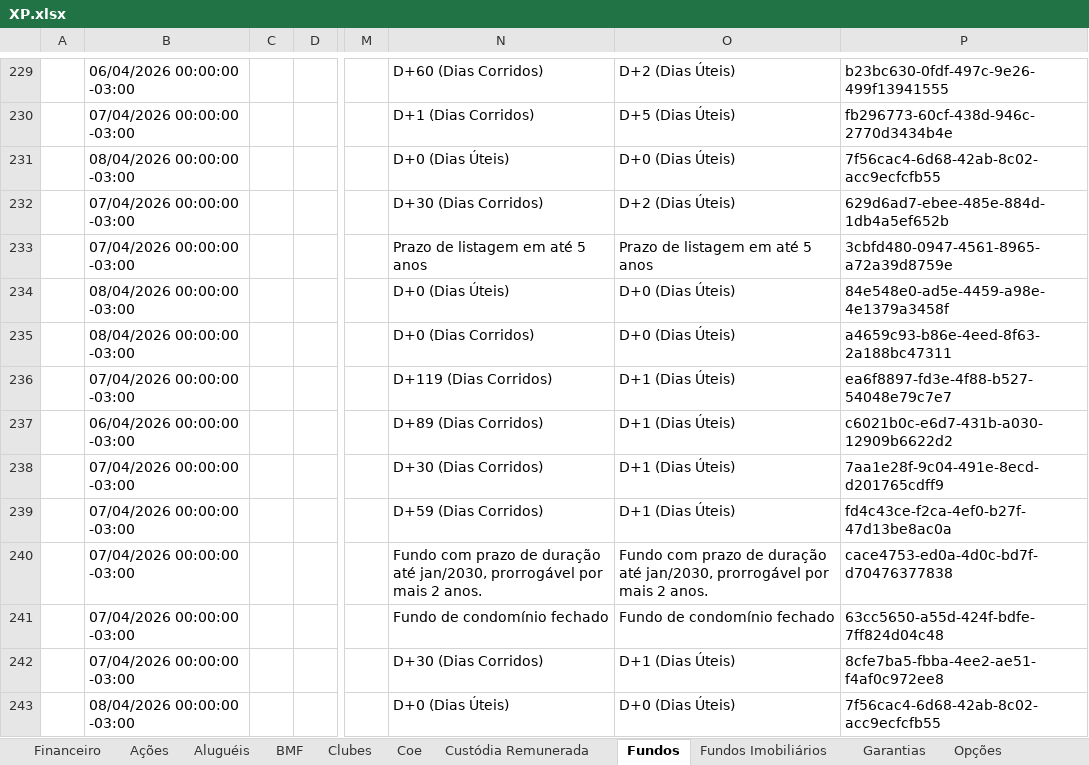
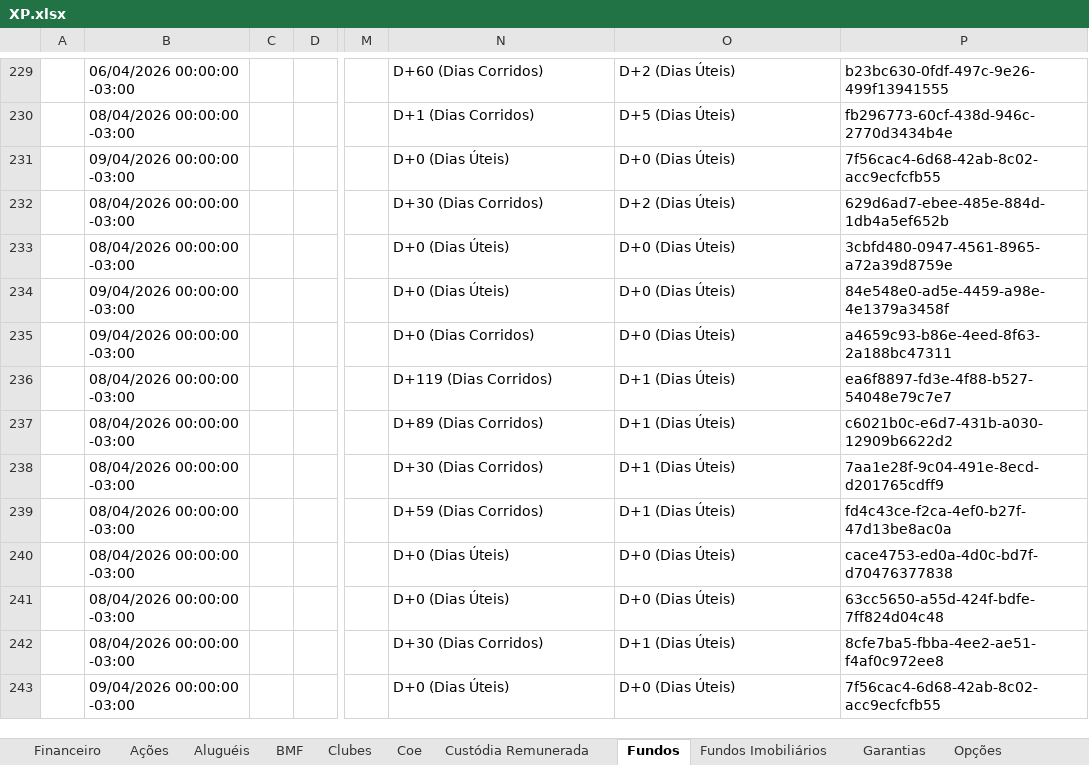
Before and after one commit to AloacaoMWealth/alocationmwealth, an Excel workbook: posicoes/XP.xlsx, sheet Fundos, drawn as a sheet; only a part is shown, gaps mark what is left out; values as stored, in another font and other column widths than the file's, no borders; the diff covers the shown part only; the diff names each change by its address in the sheet, - before the commit and + after, or states it on an @@ line.

```diff
--- a/posicoes/XP.xlsx (sheet Fundos)
+++ b/posicoes/XP.xlsx (sheet Fundos)
-B230: 07/04/2026 00:00:00 -03:00
+B230: 08/04/2026 00:00:00 -03:00
-B231: 08/04/2026 00:00:00 -03:00
+B231: 09/04/2026 00:00:00 -03:00
-B232:B233: 07/04/2026 00:00:00 -03:00
+B232:B233: 08/04/2026 00:00:00 -03:00
-N233: Prazo de listagem em até 5 anos
+N233: D+0 (Dias Úteis)
-O233: Prazo de listagem em até 5 anos
+O233: D+0 (Dias Úteis)
-B234:B235: 08/04/2026 00:00:00 -03:00
+B234:B235: 09/04/2026 00:00:00 -03:00
-B236: 07/04/2026 00:00:00 -03:00
+B236: 08/04/2026 00:00:00 -03:00
-B237: 06/04/2026 00:00:00 -03:00
+B237: 08/04/2026 00:00:00 -03:00
-B238:B242: 07/04/2026 00:00:00 -03:00
+B238:B242: 08/04/2026 00:00:00 -03:00
-N240: Fundo com prazo de duração até jan/2030, prorrogável por mais 2 anos.
+N240: D+0 (Dias Úteis)
-O240: Fundo com prazo de duração até jan/2030, prorrogável por mais 2 anos.
+O240: D+0 (Dias Úteis)
-N241: Fundo de condomínio fechado
+N241: D+0 (Dias Úteis)
-O241: Fundo de condomínio fechado
+O241: D+0 (Dias Úteis)
-B243: 08/04/2026 00:00:00 -03:00
+B243: 09/04/2026 00:00:00 -03:00
```
Also changed, not shown: other rows of this sheet, sheet Renda Fixa, sheet Proventos, sheet Proventos Fundo Imob, sheet Fundos Imobiliários, sheet Financeiro, sheet Ações, 4 more sheets, posicoes/BTG.xlsx, 1 other file.
